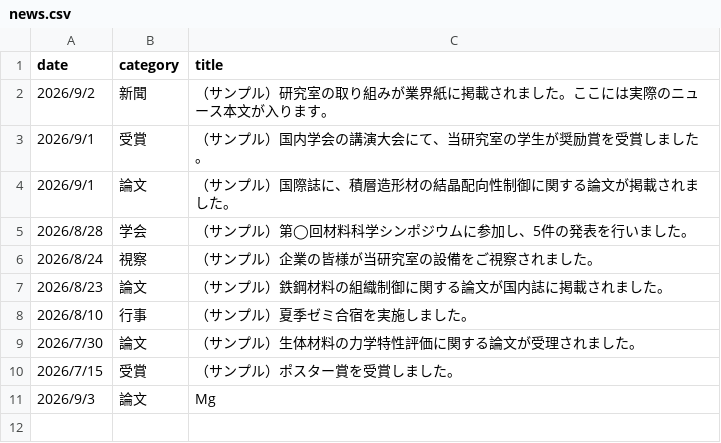
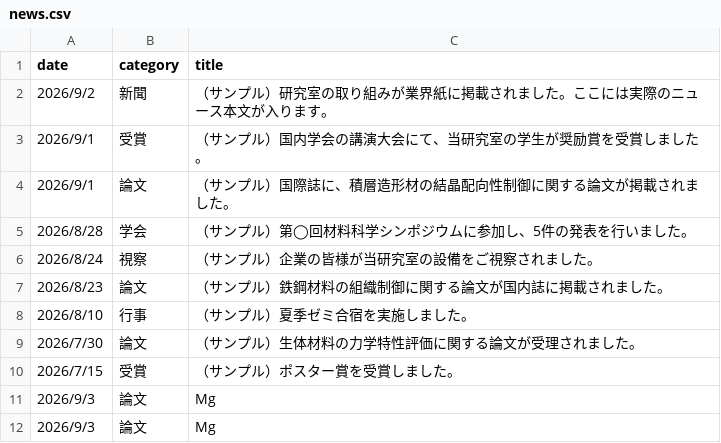
Before and after one commit to tkikukawa/nakano-hp-demo, a CSV file: data/news.csv, drawn as a sheet.

```diff
--- a/data/news.csv
+++ b/data/news.csv
@@ -11 +11,2 @@
 2026/9/3,論文,Mg
+2026/9/3,論文,Mg
```
Also changed, not shown: 5 other files.
